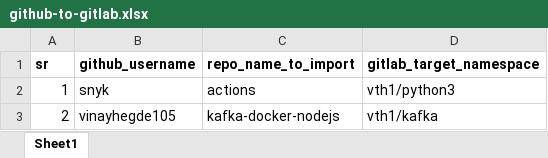
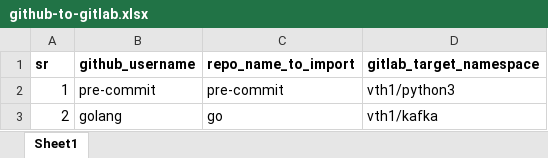
Before and after one commit to vinayhegde105/SCM-Migration-DEMO, an Excel workbook: github-to-gitlab.xlsx, sheet Sheet1, drawn as a sheet; values as stored, in another font and other column widths than the file's, no borders; the diff names each change by its address in the sheet, - before the commit and + after, or states it on an @@ line.

Commit message:
New repo import

```diff
--- a/github-to-gitlab.xlsx (sheet Sheet1)
+++ b/github-to-gitlab.xlsx (sheet Sheet1)
-B2 (github_username): snyk
+B2 (github_username): pre-commit
-C2 (repo_name_to_import): actions
+C2 (repo_name_to_import): pre-commit
-B3 (github_username): vinayhegde105
+B3 (github_username): golang
-C3 (repo_name_to_import): kafka-docker-nodejs
+C3 (repo_name_to_import): go
```
